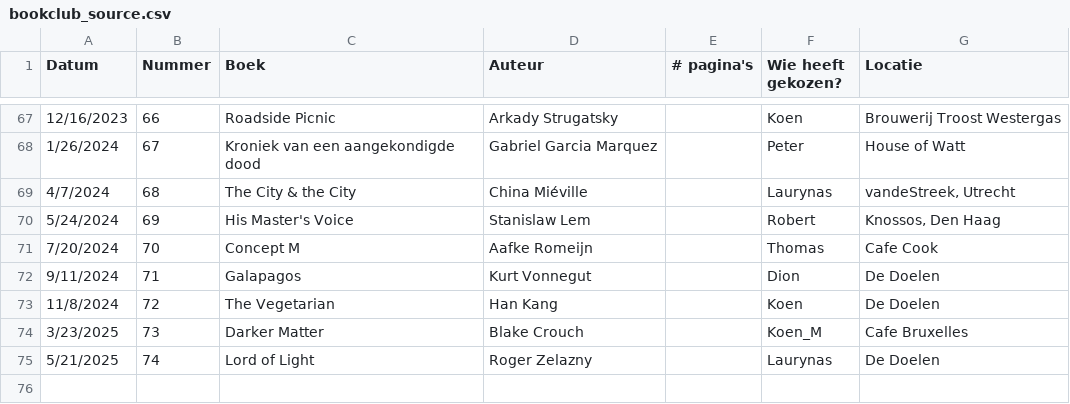
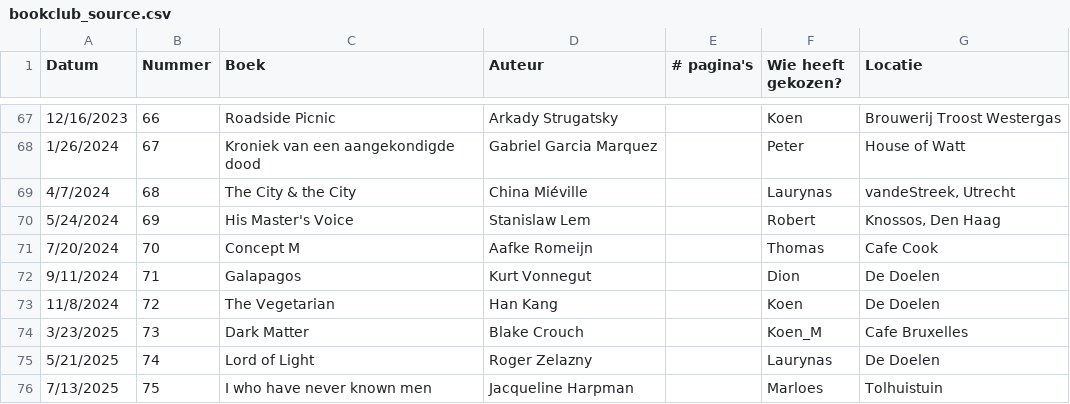
Before and after one commit to thms317/scifi-boekenclub, a CSV file: data/bookclub_source.csv, drawn as a sheet; only a part is shown, gaps mark what is left out.

```diff
--- a/data/bookclub_source.csv
+++ b/data/bookclub_source.csv
@@ -73,3 +73,4 @@ Datum,Nummer,Boek,Auteur,# pagina's,Wie heeft gekozen?,Locatie
 11/8/2024,72,The Vegetarian,Han Kang,,Koen,De Doelen
-3/23/2025,73,Darker Matter,Blake Crouch,,Koen_M,Cafe Bruxelles
+3/23/2025,73,Dark Matter,Blake Crouch,,Koen_M,Cafe Bruxelles
 5/21/2025,74,Lord of Light,Roger Zelazny,,Laurynas,De Doelen
+7/13/2025,75,I who have never known men,Jacqueline Harpman,,Marloes,Tolhuistuin
```
Also changed, not shown: data/bookclub_processed.csv, data/goodreads/clean/thomas_goodreads_library_export.csv, 6 other files.
